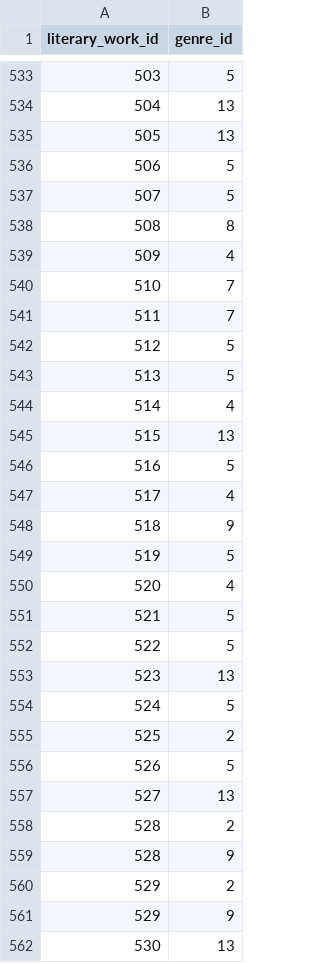
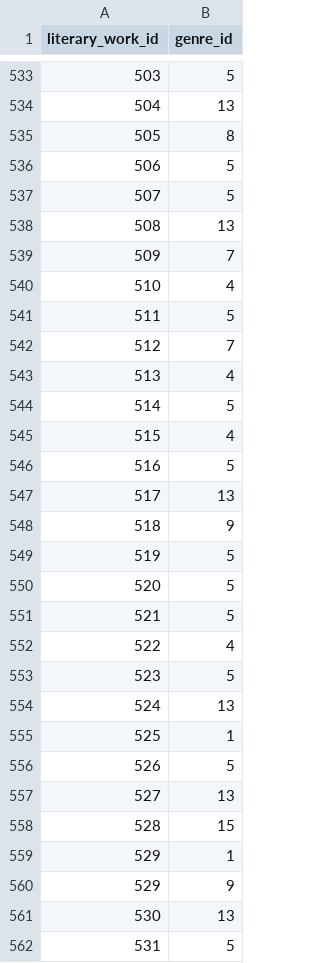
Before and after one commit to drondragons/PPO, a CSV file: data_generation_db/TableData/LiteraryWorkGenres.csv, drawn as a sheet; only a part is shown, gaps mark what is left out; the shorter side is filled out with more unchanged rows; the diff covers the shown part only.

```diff
--- a/data_generation_db/TableData/LiteraryWorkGenres.csv
+++ b/data_generation_db/TableData/LiteraryWorkGenres.csv
@@ -534,28 +534,27 @@ literary_work_id|genre_id
 504|13
-505|13
+505|8
 506|5
 507|5
-508|8
-509|4
-510|7
-511|7
-512|5
-513|5
-514|4
-515|13
+508|13
+509|7
+510|4
+511|5
+512|7
+513|4
+514|5
+515|4
 516|5
-517|4
+517|13
 518|9
 519|5
-520|4
+520|5
 521|5
-522|5
-523|13
-524|5
-525|2
+522|4
+523|5
+524|13
+525|1
 526|5
 527|13
-528|2
-528|9
-529|2
+528|15
+529|1
 529|9
```
Also changed, not shown: 5 added rows, 5 removed rows and 146 edited cells elsewhere in this file, data_generation_db/TableData/AuthorLiteraryWorks.csv, data_generation_db/TableData/BookLiteraryWorks.csv, 12 other files.
